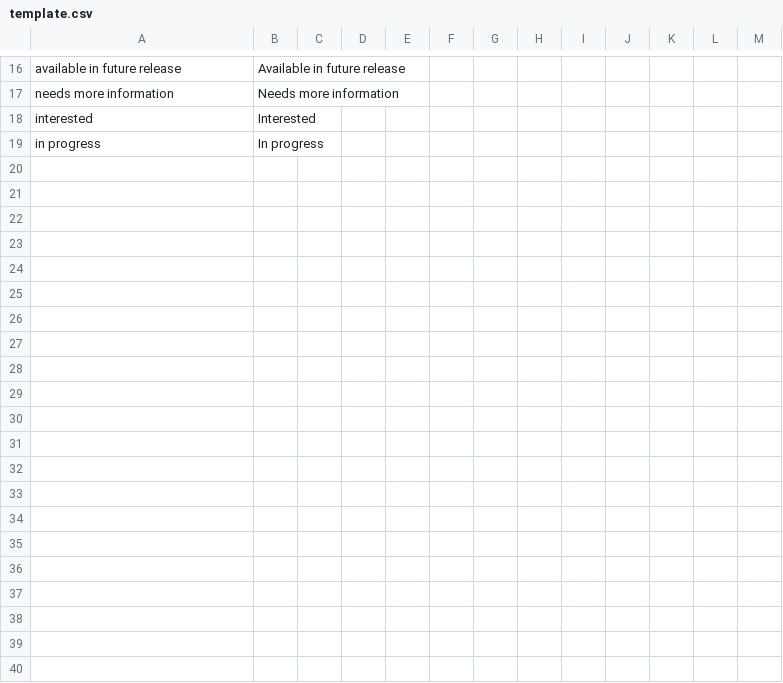
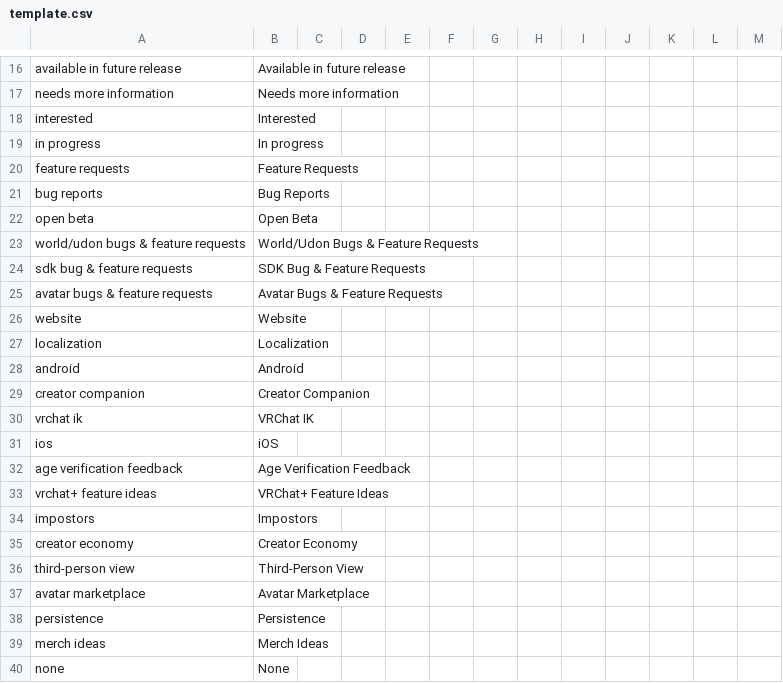
Before and after one commit to slord399/feedback_tracker, a CSV file: Locale/template.csv, drawn as a sheet; only a part is shown, gaps mark what is left out.

```diff
--- a/Locale/template.csv
+++ b/Locale/template.csv
@@ -19 +19,22 @@ interested,Interested,,,,,,,,,,,
 in progress,In progress,,,,,,,,,,,
+feature requests,Feature Requests,,,,,,,,,,,
+bug reports,Bug Reports,,,,,,,,,,,
+open beta,Open Beta,,,,,,,,,,,
+world/udon bugs & feature requests,World/Udon Bugs & Feature Requests,,,,,,,,,,,
+sdk bug & feature requests,SDK Bug & Feature Requests,,,,,,,,,,,
+avatar bugs & feature requests,Avatar Bugs & Feature Requests,,,,,,,,,,,
+website,Website,,,,,,,,,,,
+localization,Localization,,,,,,,,,,,
+android,Android,,,,,,,,,,,
+creator companion,Creator Companion,,,,,,,,,,,
+vrchat ik,VRChat IK,,,,,,,,,,,
+ios,iOS,,,,,,,,,,,
+age verification feedback,Age Verification Feedback,,,,,,,,,,,
+vrchat+ feature ideas,VRChat+ Feature Ideas,,,,,,,,,,,
+impostors,Impostors,,,,,,,,,,,
+creator economy,Creator Economy,,,,,,,,,,,
+third-person view,Third-Person View,,,,,,,,,,,
+avatar marketplace,Avatar Marketplace,,,,,,,,,,,
+persistence,Persistence,,,,,,,,,,,
+merch ideas,Merch Ideas,,,,,,,,,,,
+none,None,,,,,,,,,,,
```
Also changed, not shown: 1 other file.
